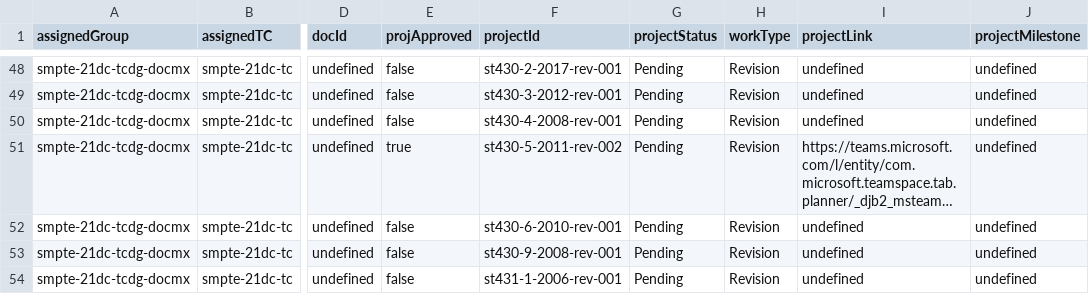
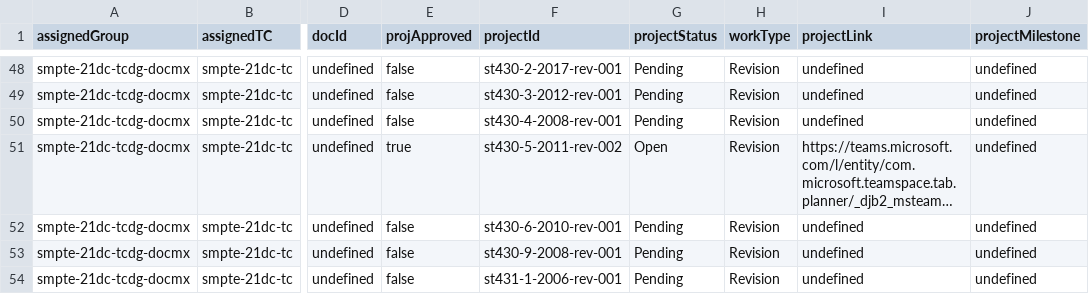
Before and after one commit to SteveLLamb/mediastandards-registry, a CSV file: projects.csv, drawn as a sheet; only a part is shown, gaps mark what is left out; long unchanged cells end in …; the diff covers the shown part only; the diff names each change by its address in the sheet, - before the commit and + after, or states it on an @@ line.

```diff
--- a/projects.csv
+++ b/projects.csv
-G51 (projectStatus): Pending
+G51 (projectStatus): Open
```
Also changed, not shown: 15 edited cells elsewhere in this file, 3 other files.
